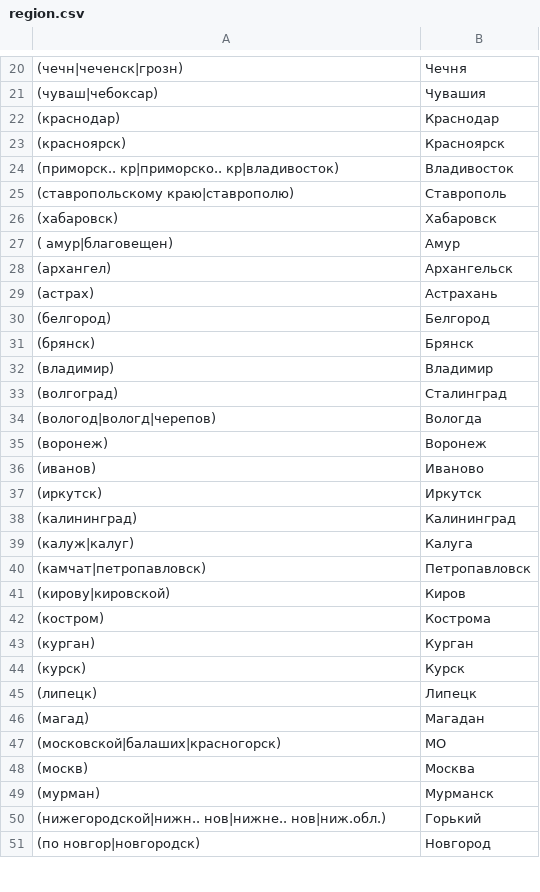
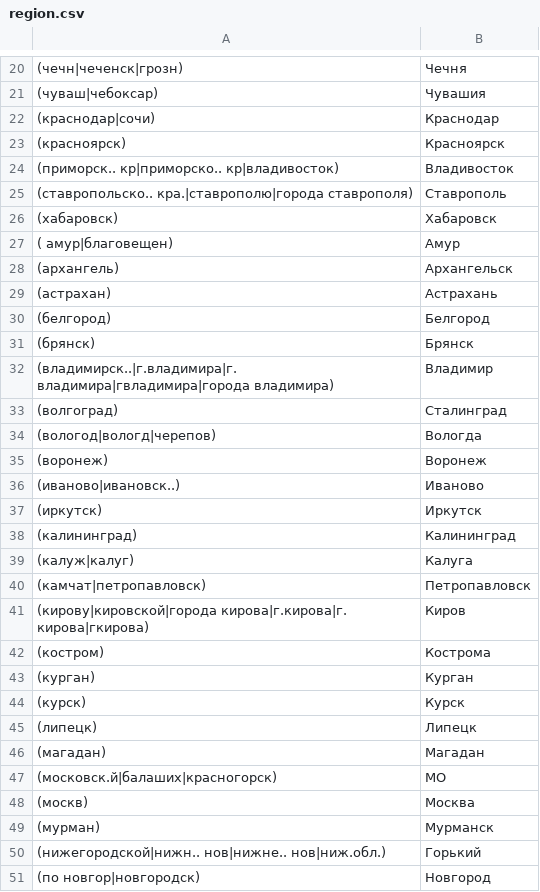
Before and after one commit to LevMoroz/Internal-program-for-secretaries-in-admisson-committee-MKN-SPbU, a CSV file: region.csv, drawn as a sheet; only a part is shown, gaps mark what is left out; the diff covers the shown part only.

```diff
--- a/region.csv
+++ b/region.csv
@@ -21,13 +21,13 @@
 "(чуваш|чебоксар)";"Чувашия"
-"(краснодар)";"Краснодар"
+"(краснодар|сочи)";"Краснодар"
 "(красноярск)";"Красноярск"
 "(приморск.. кр|приморско.. кр|владивосток)";"Владивосток"
-"(ставропольскому краю|ставрополю)";"Ставрополь"
+"(ставропольско.. кра.|ставрополю|города ставрополя)";"Ставрополь"
 "(хабаровск)";"Хабаровск"
 "( амур|благовещен)";"Амур"
-"(архангел)";"Архангельск"
-"(астрах)";"Астрахань"
+"(архангель)";"Архангельск"
+"(астрахан)";"Астрахань"
 "(белгород)";"Белгород"
 "(брянск)";"Брянск"
-"(владимир)";"Владимир"
+"(владимирск..|г.владимира|г. владимира|гвладимира|города владимира)";"Владимир"
 "(волгоград)";"Сталинград"
@@ -35,3 +35,3 @@
 "(воронеж)";"Воронеж"
-"(иванов)";"Иваново"
+"(иваново|ивановск..)";"Иваново"
 "(иркутск)";"Иркутск"
@@ -40,3 +40,3 @@
 "(камчат|петропавловск)";"Петропавловск"
-"(кирову|кировской)";"Киров"
+"(кирову|кировской|города кирова|г.кирова|г. кирова|гкирова)";"Киров"
 "(костром)";"Кострома"
@@ -45,4 +45,4 @@
 "(липецк)";"Липецк"
-"(магад)";"Магадан"
-"(московской|балаших|красногорск)";"МО"
+"(магадан)";"Магадан"
+"(московск.й|балаших|красногорск)";"МО"
 "(москв)";"Москва"
```
Also changed, not shown: 11 edited cells elsewhere in this file, 1 other file.
